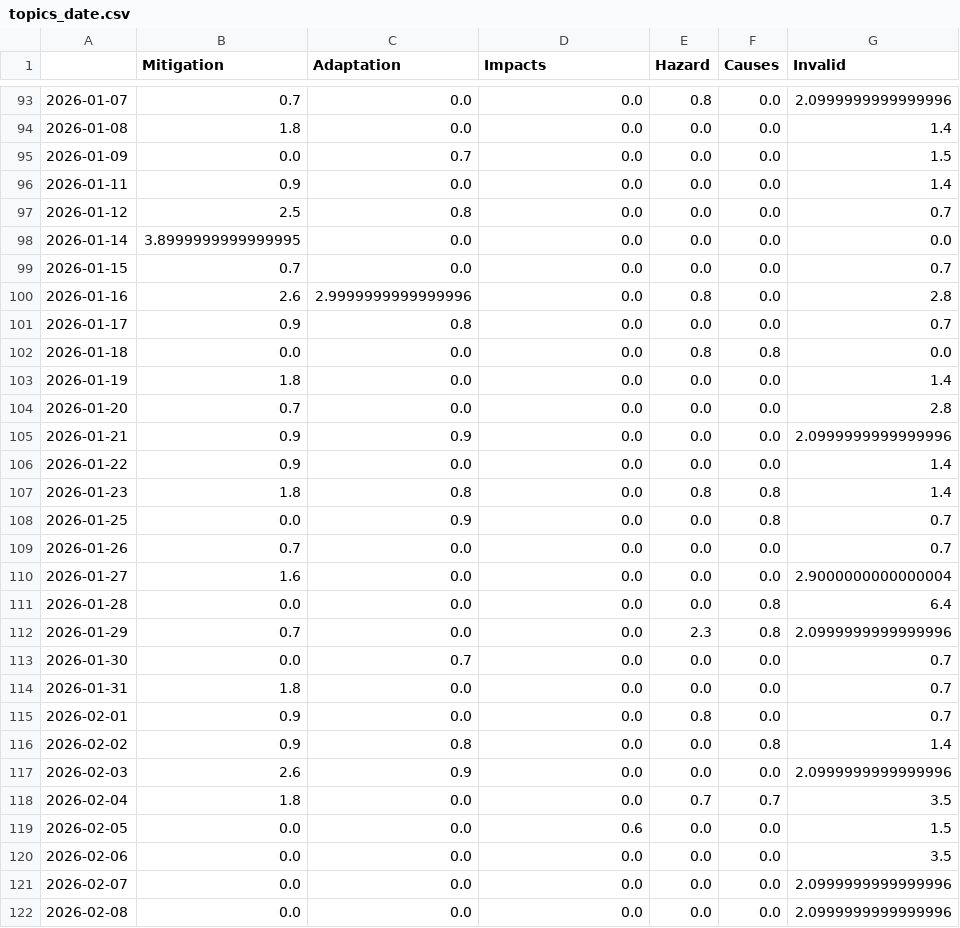
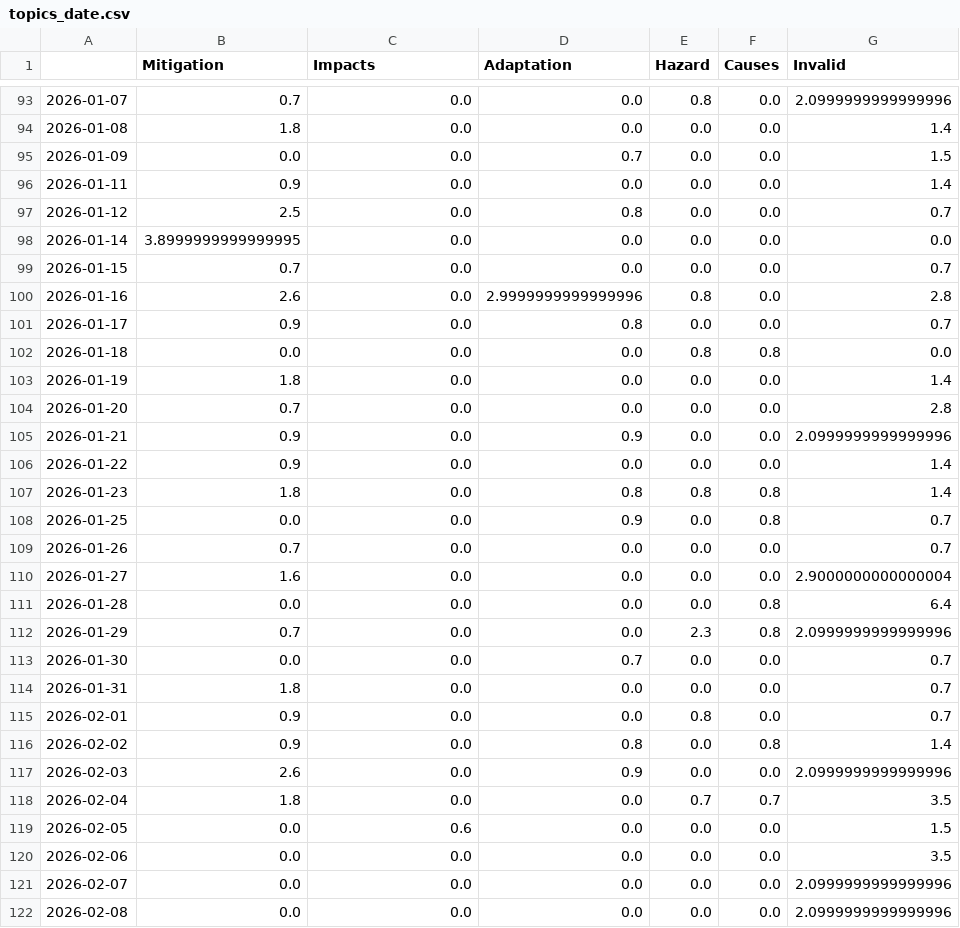
Before and after one commit to hb219-news/droughtIsComing, a CSV file: csv/topics_date.csv, drawn as a sheet; only a part is shown, gaps mark what is left out; the diff covers the shown part only.

```diff
--- a/csv/topics_date.csv
+++ b/csv/topics_date.csv
@@ -1 +1 @@
-,Mitigation,Adaptation,Impacts,Hazard,Causes,Invalid
+,Mitigation,Impacts,Adaptation,Hazard,Causes,Invalid
@@ -94,9 +94,9 @@
 2026-01-08,1.8,0.0,0.0,0.0,0.0,1.4
-2026-01-09,0.0,0.7,0.0,0.0,0.0,1.5
+2026-01-09,0.0,0.0,0.7,0.0,0.0,1.5
 2026-01-11,0.9,0.0,0.0,0.0,0.0,1.4
-2026-01-12,2.5,0.8,0.0,0.0,0.0,0.7
+2026-01-12,2.5,0.0,0.8,0.0,0.0,0.7
 2026-01-14,3.8999999999999995,0.0,0.0,0.0,0.0,0.0
 2026-01-15,0.7,0.0,0.0,0.0,0.0,0.7
-2026-01-16,2.6,2.9999999999999996,0.0,0.8,0.0,2.8
-2026-01-17,0.9,0.8,0.0,0.0,0.0,0.7
+2026-01-16,2.6,0.0,2.9999999999999996,0.8,0.0,2.8
+2026-01-17,0.9,0.0,0.8,0.0,0.0,0.7
 2026-01-18,0.0,0.0,0.0,0.8,0.8,0.0
@@ -104,6 +104,6 @@
 2026-01-20,0.7,0.0,0.0,0.0,0.0,2.8
-2026-01-21,0.9,0.9,0.0,0.0,0.0,2.0999999999999996
+2026-01-21,0.9,0.0,0.9,0.0,0.0,2.0999999999999996
 2026-01-22,0.9,0.0,0.0,0.0,0.0,1.4
-2026-01-23,1.8,0.8,0.0,0.8,0.8,1.4
-2026-01-25,0.0,0.9,0.0,0.0,0.8,0.7
+2026-01-23,1.8,0.0,0.8,0.8,0.8,1.4
+2026-01-25,0.0,0.0,0.9,0.0,0.8,0.7
 2026-01-26,0.7,0.0,0.0,0.0,0.0,0.7
@@ -112,9 +112,9 @@
 2026-01-29,0.7,0.0,0.0,2.3,0.8,2.0999999999999996
-2026-01-30,0.0,0.7,0.0,0.0,0.0,0.7
+2026-01-30,0.0,0.0,0.7,0.0,0.0,0.7
 2026-01-31,1.8,0.0,0.0,0.0,0.0,0.7
 2026-02-01,0.9,0.0,0.0,0.8,0.0,0.7
-2026-02-02,0.9,0.8,0.0,0.0,0.8,1.4
-2026-02-03,2.6,0.9,0.0,0.0,0.0,2.0999999999999996
+2026-02-02,0.9,0.0,0.8,0.0,0.8,1.4
+2026-02-03,2.6,0.0,0.9,0.0,0.0,2.0999999999999996
 2026-02-04,1.8,0.0,0.0,0.7,0.7,3.5
-2026-02-05,0.0,0.0,0.6,0.0,0.0,1.5
+2026-02-05,0.0,0.6,0.0,0.0,0.0,1.5
 2026-02-06,0.0,0.0,0.0,0.0,0.0,3.5
```
Also changed, not shown: 124 edited cells elsewhere in this file, 4 other files.
